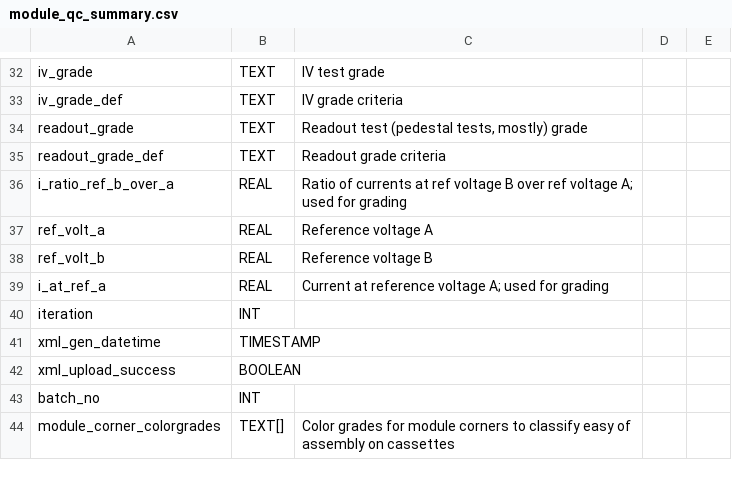
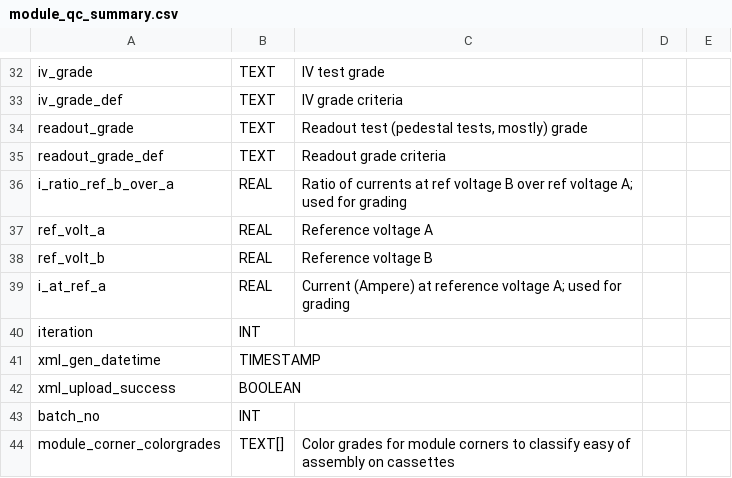
Before and after one commit to cmu-hgc-mac/HGC_DB_postgres, a CSV file: dbase_info/postgres_tables/module_qc_summary.csv, drawn as a sheet; only a part is shown, gaps mark what is left out.

Commit message:
Update module_qc_summary.csv

```diff
--- a/dbase_info/postgres_tables/module_qc_summary.csv
+++ b/dbase_info/postgres_tables/module_qc_summary.csv
@@ -38,3 +38,3 @@ ref_volt_a,REAL,Reference voltage A,,
 ref_volt_b,REAL,Reference voltage B,,
-i_at_ref_a,REAL,Current at reference voltage A; used for grading,,
+i_at_ref_a,REAL,Current (Ampere) at reference voltage A; used for grading,,
 iteration,INT,,,
```
